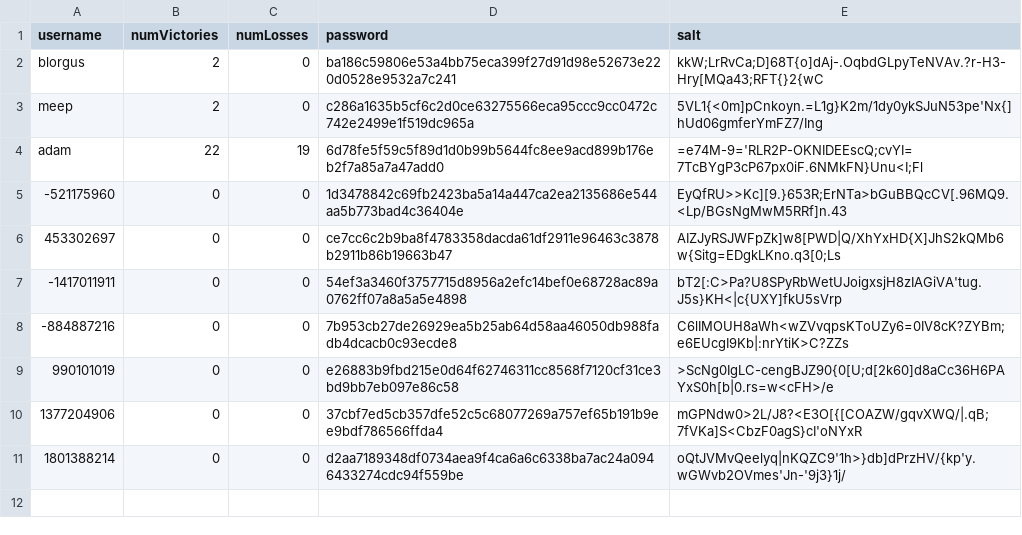
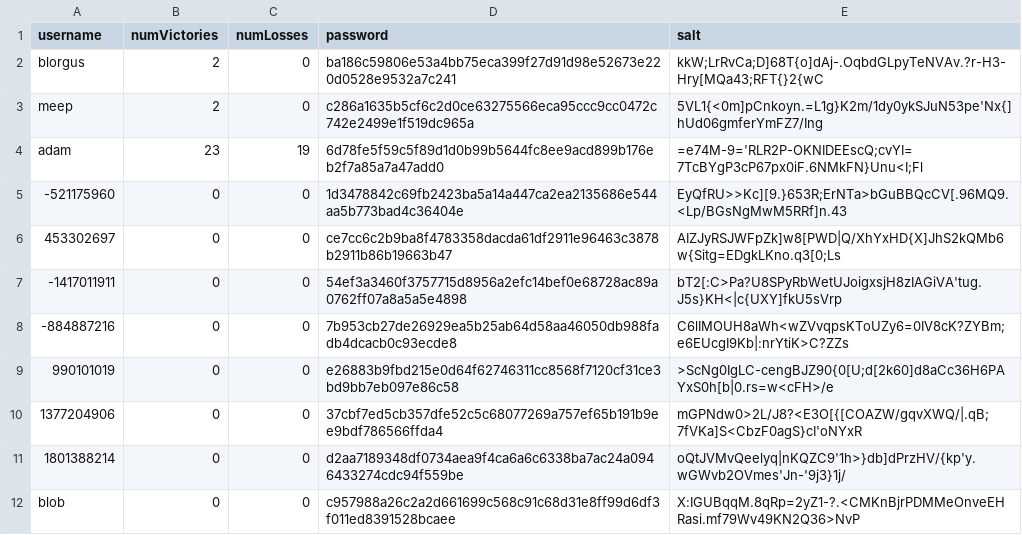
Before and after one commit to tobiasjdcolvin/CSC335-Final-Project, a CSV file: src/store/UserData.csv, drawn as a sheet.

```diff
--- a/src/store/UserData.csv
+++ b/src/store/UserData.csv
@@ -3,3 +3,3 @@ blorgus, 2, 0, ba186c59806e53a4bb75eca399f27d91d98e52673e220d0528e9532a7c241, kk
 meep, 2, 0, c286a1635b5cf6c2d0ce63275566eca95ccc9cc0472c742e2499e1f519dc965a, 5VL1{<0m]pCnkoyn.=L1g}K2m/1dy0ykSJuN53pe'Nx{]hUd06gmferYmFZ7/Ing
-adam, 22, 19, 6d78fe5f59c5f89d1d0b99b5644fc8ee9acd899b176eb2f7a85a7a47add0, =e74M-9='RLR2P-OKNIDEEscQ;cvYI=7TcBYgP3cP67px0iF.6NMkFN}Unu<I;Fl
+adam, 23, 19, 6d78fe5f59c5f89d1d0b99b5644fc8ee9acd899b176eb2f7a85a7a47add0, =e74M-9='RLR2P-OKNIDEEscQ;cvYI=7TcBYgP3cP67px0iF.6NMkFN}Unu<I;Fl
 -521175960, 0, 0, 1d3478842c69fb2423ba5a14a447ca2ea2135686e544aa5b773bad4c36404e, EyQfRU>>Kc][9.}653R;ErNTa>bGuBBQcCV[.96MQ9.<Lp/BGsNgMwM5RRf]n.43
@@ -11 +11,2 @@ adam, 22, 19, 6d78fe5f59c5f89d1d0b99b5644fc8ee9acd899b176eb2f7a85a7a47add0, =e74
 1801388214, 0, 0, d2aa7189348df0734aea9f4ca6a6c6338ba7ac24a0946433274cdc94f559be, oQtJVMvQeelyq|nKQZC9'1h>}db]dPrzHV/{kp'y.wGWvb2OVmes'Jn-'9j3}1j/
+blob, 0, 0, c957988a26c2a2d661699c568c91c68d31e8ff99d6df3f011ed8391528bcaee, X:IGUBqqM.8qRp=2yZ1-?.<CMKnBjrPDMMeOnveEHRasi.mf79Wv49KN2Q36>NvP
```
Also changed, not shown: 1 other file.
